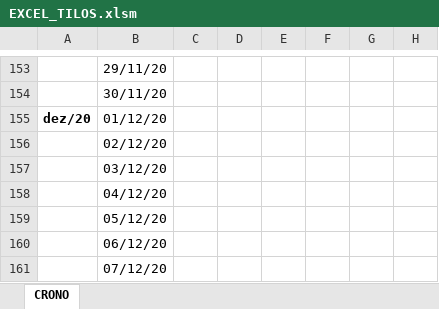
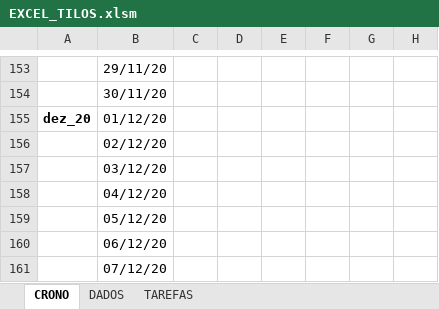
Before and after one commit to DinisFernandes/Tilos4Excel, an Excel workbook: EXCEL_TILOS.xlsm, sheet CRONO, drawn as a sheet; only a part is shown, gaps mark what is left out; values as stored, in another font and other column widths than the file's, no borders; charts and pictures not drawn; the diff covers the shown part only; the diff names each change by its address in the sheet, - before the commit and + after, or states it on an @@ line.

```diff
--- a/EXCEL_TILOS.xlsm (sheet CRONO)
+++ b/EXCEL_TILOS.xlsm (sheet CRONO)
@@ sheet tab unhidden: DADOS @@
@@ sheet tab unhidden: TAREFAS @@
-A155: dez/20
+A155: dez_20
```
Also changed, not shown: 119 added rows and 6 edited cells elsewhere in this sheet, charts or pictures.
